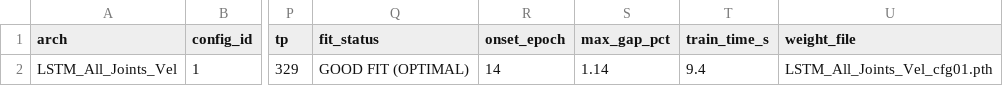
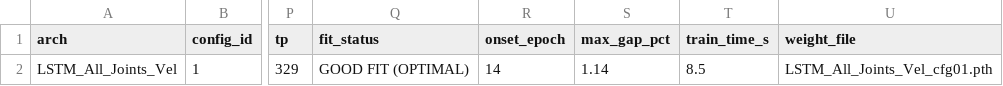
Before and after one commit to LahiruDilhara/research, a CSV file: mediapipeDetector/deepLearningModels/results/lstm_all_joints_vel.csv, drawn as a sheet; only a part is shown, gaps mark what is left out; the diff names each change by its address in the sheet, - before the commit and + after, or states it on an @@ line.

```diff
--- a/mediapipeDetector/deepLearningModels/results/lstm_all_joints_vel.csv
+++ b/mediapipeDetector/deepLearningModels/results/lstm_all_joints_vel.csv
-T2 (train_time_s): 9.4
+T2 (train_time_s): 8.5
```
Also changed, not shown: mediapipeDetector/deepLearningModels/results/lstm_combined.csv, mediapipeDetector/deepLearningModels/results/lstm_coords.csv, 10 other files.
